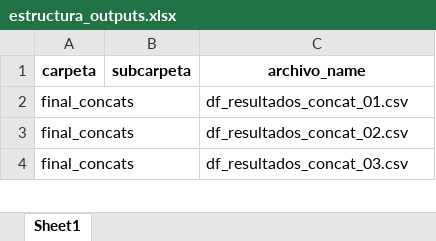
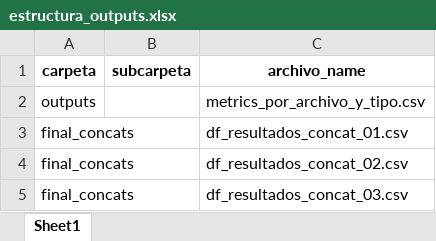
Before and after one commit to pabloamden/tesis_pablo, an Excel workbook: estructura_outputs.xlsx, sheet Sheet1, drawn as a sheet; only a part is shown; values as stored, in another font and other column widths than the file's, no borders; the diff covers the shown part only; the diff names each change by its address in the sheet, - before the commit and + after, or states it on an @@ line.

Commit message:
Actualizo resultados sin archivos pesados

```diff
--- a/estructura_outputs.xlsx (sheet Sheet1)
+++ b/estructura_outputs.xlsx (sheet Sheet1)
+row 2: outputs |  | metrics_por_archivo_y_tipo.csv
```
Also changed, not shown: other rows of this sheet, 59 other files.
